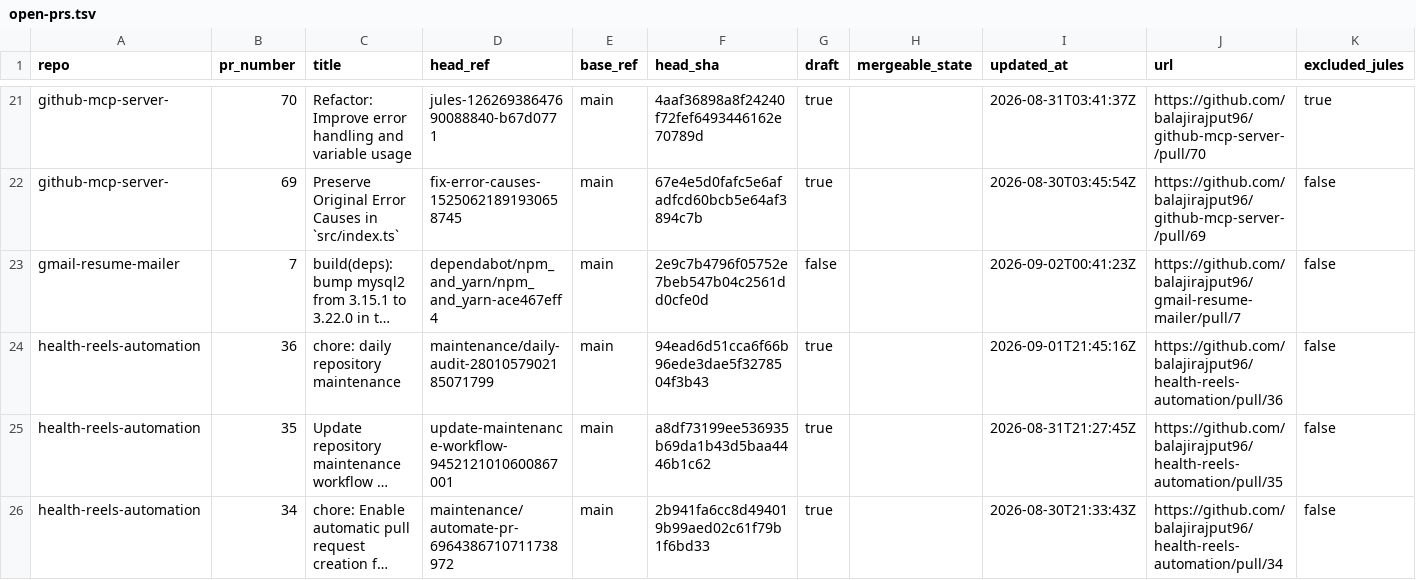
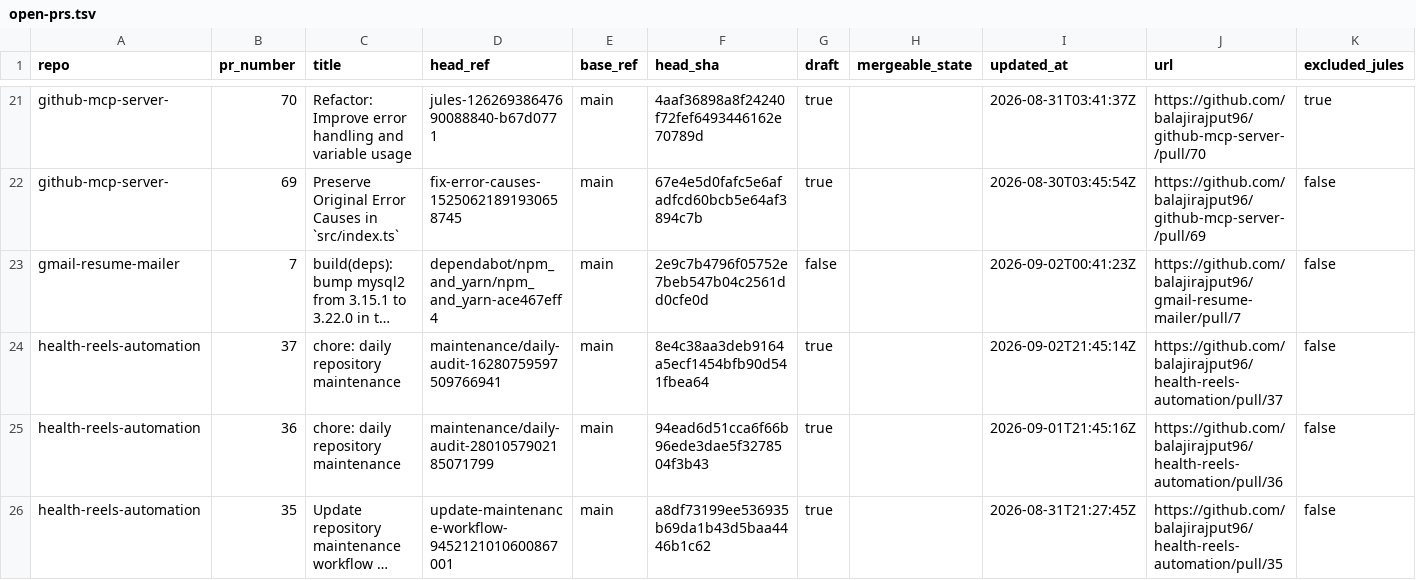
Before and after one commit to balajirajput96/github-audit-automation, a TSV file: artifacts/open-prs.tsv, drawn as a sheet; only a part is shown, gaps mark what is left out; the shorter side is filled out with more unchanged rows; long unchanged cells end in …; the diff names each change by its address in the sheet, - before the commit and + after, or states it on an @@ line.

```diff
--- a/artifacts/open-prs.tsv
+++ b/artifacts/open-prs.tsv
+row 24: health-reels-automation | 37 | chore: daily repository maintenance | maintenance/daily-audit-16280759597509766941 | main | 8e4c38aa3deb9164a5ecf1454bfb90d541fbea64 | true |  | 2026-09-02T21:45:14Z | https://github.com/balajirajput96/health-reels-automation/pull/37 | false
```
Also changed, not shown: artifacts/recent-failures.tsv, artifacts/recent-runs.tsv, 4 other files.
